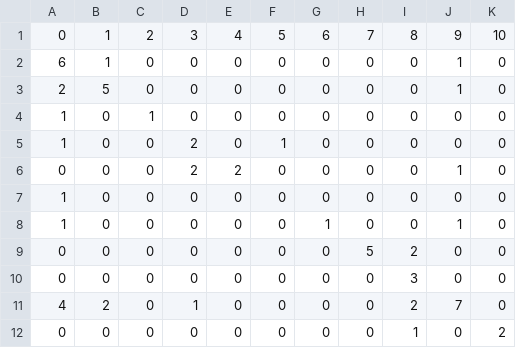
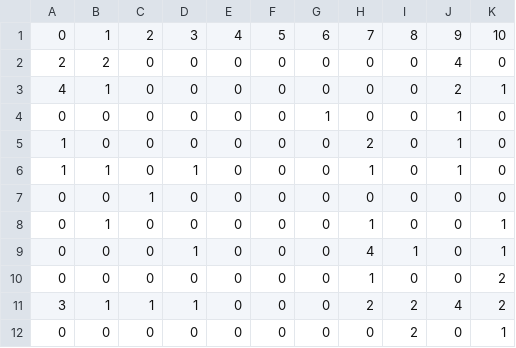
Before and after one commit to edramos-lab/ImageClassification-MFG, a CSV file: confusion_matrix.csv, drawn as a sheet.

```diff
--- a/confusion_matrix.csv
+++ b/confusion_matrix.csv
@@ -1,12 +1,12 @@
 0,1,2,3,4,5,6,7,8,9,10
-6,1,0,0,0,0,0,0,0,1,0
-2,5,0,0,0,0,0,0,0,1,0
-1,0,1,0,0,0,0,0,0,0,0
-1,0,0,2,0,1,0,0,0,0,0
-0,0,0,2,2,0,0,0,0,1,0
-1,0,0,0,0,0,0,0,0,0,0
-1,0,0,0,0,0,1,0,0,1,0
-0,0,0,0,0,0,0,5,2,0,0
-0,0,0,0,0,0,0,0,3,0,0
-4,2,0,1,0,0,0,0,2,7,0
-0,0,0,0,0,0,0,0,1,0,2
+2,2,0,0,0,0,0,0,0,4,0
+4,1,0,0,0,0,0,0,0,2,1
+0,0,0,0,0,0,1,0,0,1,0
+1,0,0,0,0,0,0,2,0,1,0
+1,1,0,1,0,0,0,1,0,1,0
+0,0,1,0,0,0,0,0,0,0,0
+0,1,0,0,0,0,0,1,0,0,1
+0,0,0,1,0,0,0,4,1,0,1
+0,0,0,0,0,0,0,1,0,0,2
+3,1,1,1,0,0,0,2,2,4,2
+0,0,0,0,0,0,0,0,2,0,1
```
Also changed, not shown: 20 other files.
